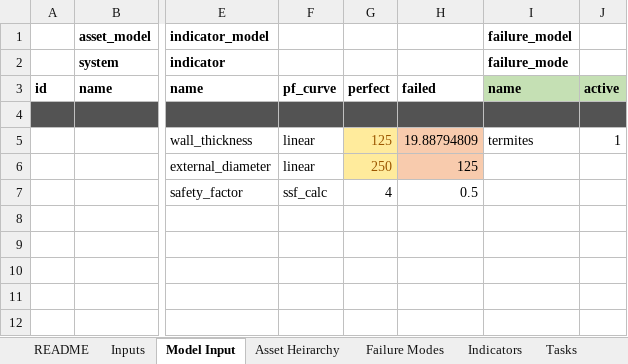
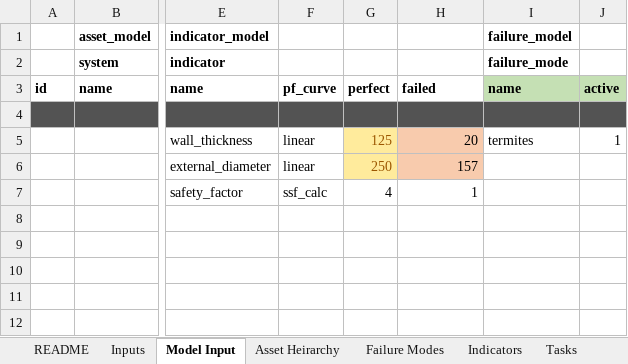
Before and after one commit to gavintreseder/pof, an Excel workbook: data/inputs/Asset Model - Pole - Timber.xlsx, sheet Model Input, drawn as a sheet; only a part is shown, gaps mark what is left out; values as stored, in another font and other column widths than the file's, no borders; conditional formats not drawn; 1 other sheet too large or unreadable and not compared; the diff names each change by its address in the sheet, - before the commit and + after, or states it on an @@ line.

```diff
--- a/data/inputs/Asset Model - Pole - Timber.xlsx (sheet Model Input)
+++ b/data/inputs/Asset Model - Pole - Timber.xlsx (sheet Model Input)
-H5: 19.88794809
+H5: 20
-H6: 125
+H6: 157
-H7: 0.5
+H7: 1
```
Also changed, not shown: 1 other file.
